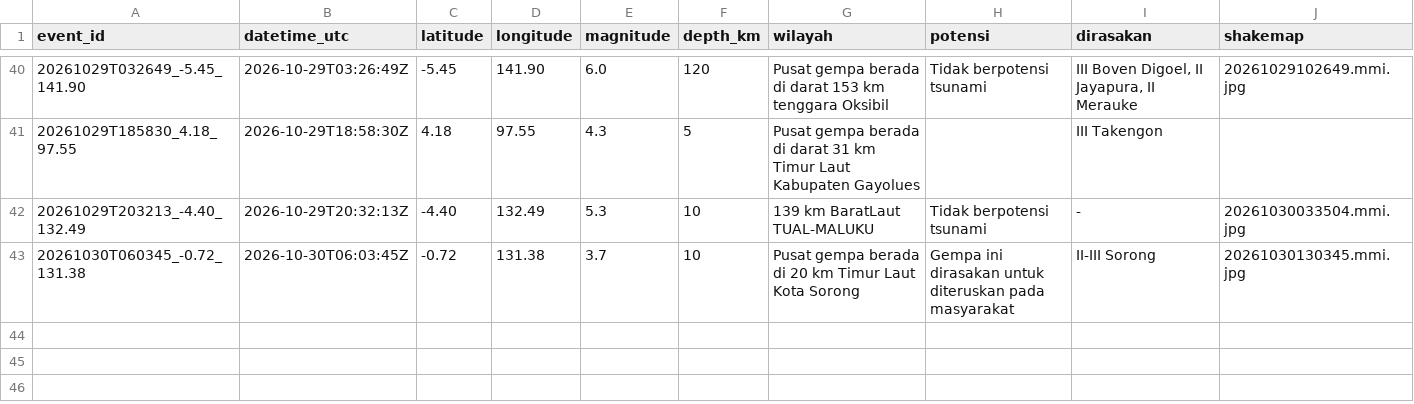
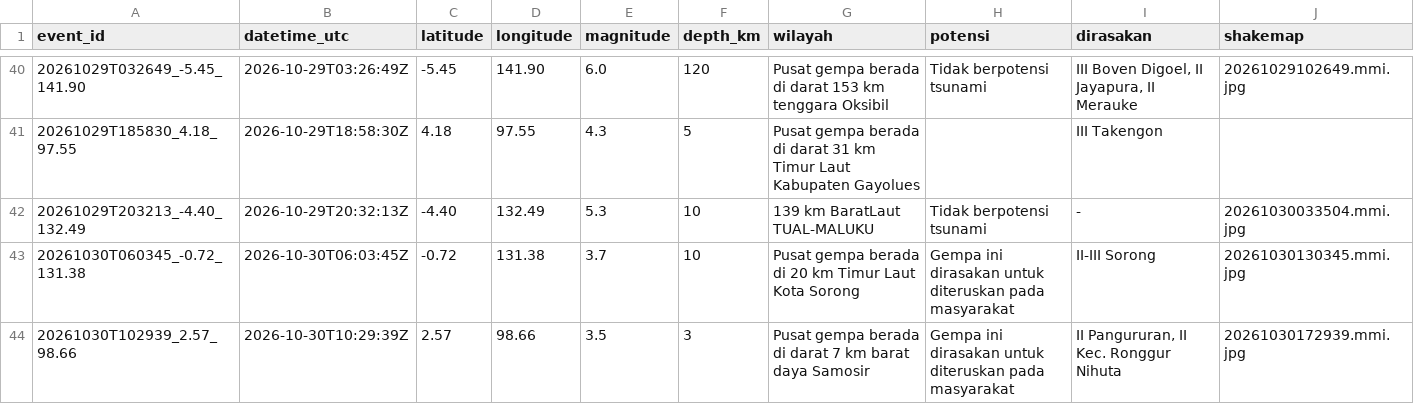
Before and after one commit to SulthanAndyno/quakelog, a CSV file: data/gempa.csv, drawn as a sheet; only a part is shown, gaps mark what is left out; rows hold the shown columns only; the diff names each change by its address in the sheet, - before the commit and + after, or states it on an @@ line.

```diff
--- a/data/gempa.csv
+++ b/data/gempa.csv
+row 44: 20261030T102939_2.57_98.66 | 2026-10-30T10:29:39Z | 2.57 | 98.66 | 3.5 | 3 | Pusat gempa berada di darat 7 km barat daya Samosir | Gempa ini dirasakan untuk diteruskan pada masyarakat | II Pangururan, II Kec. Ronggur Nihuta | 20261030172939.mmi.jpg
```
Also changed, not shown: 3 other files.
